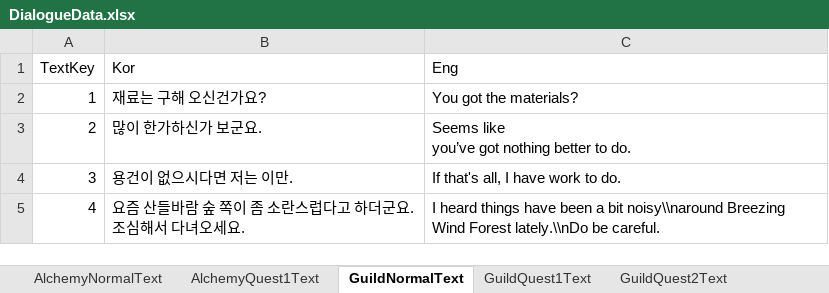
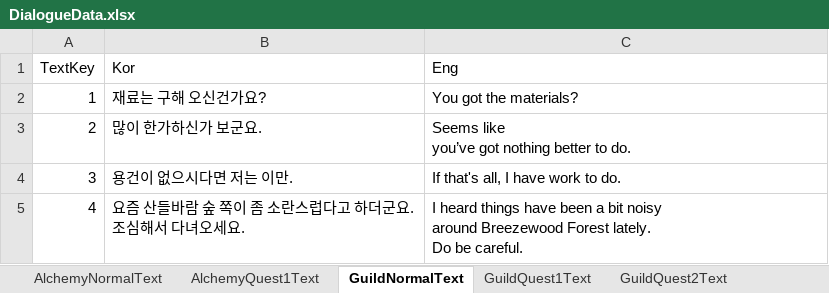
Before and after one commit to DoubleSmiths/RE001, an Excel workbook: Assets/@Resources/Data/Excel/DialogueData.xlsx, sheet GuildNormalText, drawn as a sheet; values as stored, in another font and other column widths than the file's, no borders; ↵ is a line break in a cell; the diff names each change by its address in the sheet, - before the commit and + after, or states it on an @@ line.

```diff
--- a/Assets/@Resources/Data/Excel/DialogueData.xlsx (sheet GuildNormalText)
+++ b/Assets/@Resources/Data/Excel/DialogueData.xlsx (sheet GuildNormalText)
-C5 (Eng): …a bit noisy\\naround Breezing Wind Forest lately.\\nDo be careful.
+C5 (Eng): …a bit noisy ↵ around Breezewood Forest lately. ↵ Do be careful.
```
Also changed, not shown: sheet GuildQuest1Text, Assets/@Resources/Data/Excel/LocalizationData.xlsx, 4 other files.
